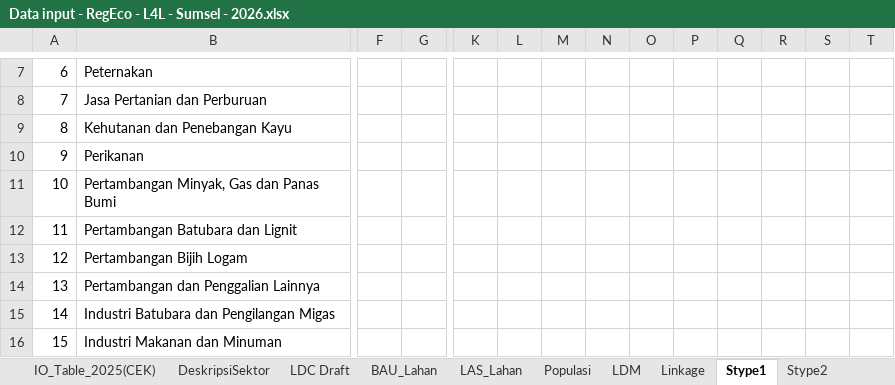
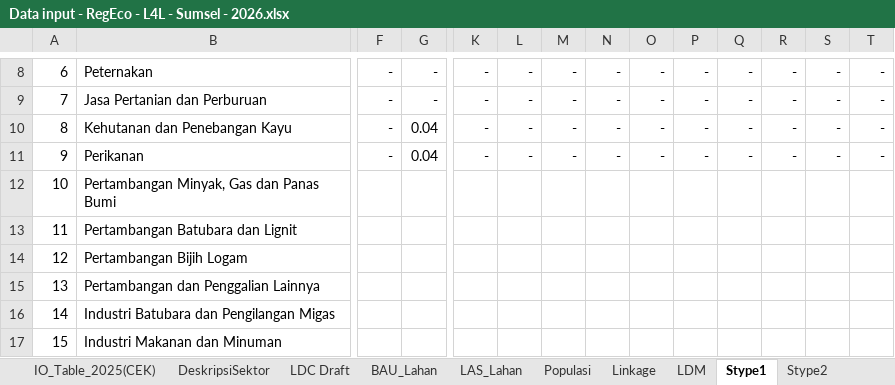
Before and after one commit to dewikiswani/Regional-Economy-GGP-Sumsel-2026, an Excel workbook: Data input - RegEco - L4L - Sumsel - 2026.xlsx, sheet Stype1, drawn as a sheet; only a part is shown, gaps mark what is left out; values as stored, in another font and other column widths than the file's, no borders; removed rows and columns are numbered as before the commit, all else as after; rows hold the shown columns only; the diff covers the shown part only; the diff names each change by its address in the sheet, - before the commit and + after, or states it on an @@ line.

Commit message:
update Stype3 dan Stype 1

```diff
--- a/Data input - RegEco - L4L - Sumsel - 2026.xlsx (sheet Stype1)
+++ b/Data input - RegEco - L4L - Sumsel - 2026.xlsx (sheet Stype1)
@@ sheet tab order changed: IO_Table_2025(CEK) | DeskripsiSektor | LDC Draft | BAU_Lahan | LAS_Lahan | Populasi | Linkage | LDM | Stype1 | Stype2 @@
-F8: (empty)
+F8: -
-G8: (empty)
+G8: -
-K8: (empty)
+K8: -
-L8: (empty)
+L8: -
-M8: (empty)
+M8: -
-N8: (empty)
+N8: -
-O8: (empty)
+O8: -
-P8: (empty)
+P8: -
-Q8: (empty)
+Q8: -
-R8: (empty)
+R8: -
-S8: (empty)
+S8: -
-T8: (empty)
+T8: -
-row 8: 7 | Jasa Pertanian dan Perburuan
+row 9: 7 | Jasa Pertanian dan Perburuan | - | - | - | - | - | - | - | - | - | - | - | -
-F10:F11: (empty)
+F10:F11: -
-G10:G11: (empty)
+G10:G11: 0.04
-K10:K11: (empty)
+K10:K11: -
-L10:L11: (empty)
+L10:L11: -
-M10:M11: (empty)
+M10:M11: -
-N10:N11: (empty)
+N10:N11: -
-O10:O11: (empty)
+O10:O11: -
-P10:P11: (empty)
+P10:P11: -
-Q10:Q11: (empty)
+Q10:Q11: -
-R10:R11: (empty)
+R10:R11: -
-S10:S11: (empty)
+S10:S11: -
-T10:T11: (empty)
+T10:T11: -
```
Also changed, not shown: 6 added rows and 157 edited cells elsewhere in this sheet, sheet Stype2, sheet LDM, sheet Stype3, sheet IO_Table_2025(CEK), sheet DeskripsiSektor, formulas that keep their value, SType3.xlsx, 2 other files.
